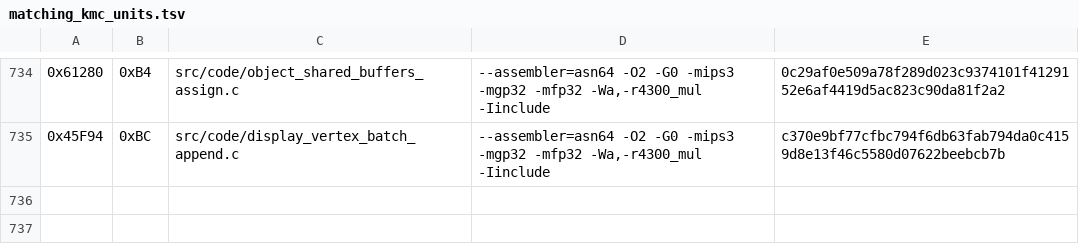
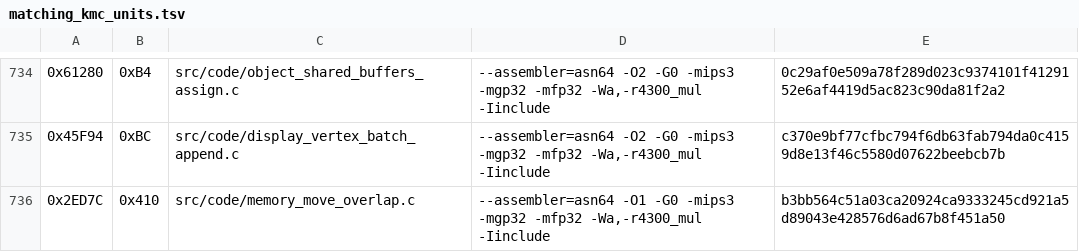
Before and after one commit to TheGh0stShip/Madden-64, a TSV file: config/us/matching_kmc_units.tsv, drawn as a sheet; only a part is shown, gaps mark what is left out.

Commit message:
Decompile overlap-safe memory mover

```diff
--- a/config/us/matching_kmc_units.tsv
+++ b/config/us/matching_kmc_units.tsv
@@ -735 +735,2 @@
 0x45F94	0xBC	src/code/display_vertex_batch_append.c	--assembler=asn64 -O2 -G0 -mips3 -mgp32 -mfp32 -Wa,-r4300_mul -Iinclude	c370e9bf77cfbc794f6db63fab794da0c4159d8e13f46c5580d07622beebcb7b
+0x2ED7C	0x410	src/code/memory_move_overlap.c	--assembler=asn64 -O1 -G0 -mips3 -mgp32 -mfp32 -Wa,-r4300_mul -Iinclude	b3bb564c51a03ca20924ca9333245cd921a5d89043e428576d6ad67b8f451a50
```
Also changed, not shown: config/us/matching_asm_units.tsv, 7 other files.
